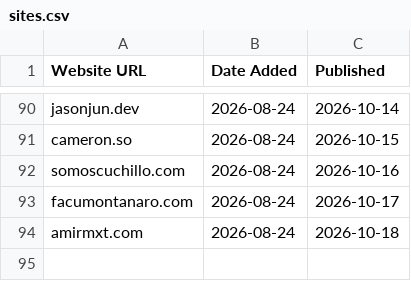
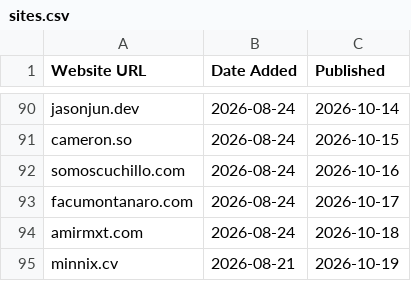
Before and after one commit to omyvnss/folio-vaultnco, a CSV file: data/sites.csv, drawn as a sheet; only a part is shown, gaps mark what is left out.

```diff
--- a/data/sites.csv
+++ b/data/sites.csv
@@ -94 +94,2 @@ facumontanaro.com,2026-08-24,2026-10-17
 amirmxt.com,2026-08-24,2026-10-18
+minnix.cv,2026-08-21,2026-10-19
```
Also changed, not shown: 5 other files.
